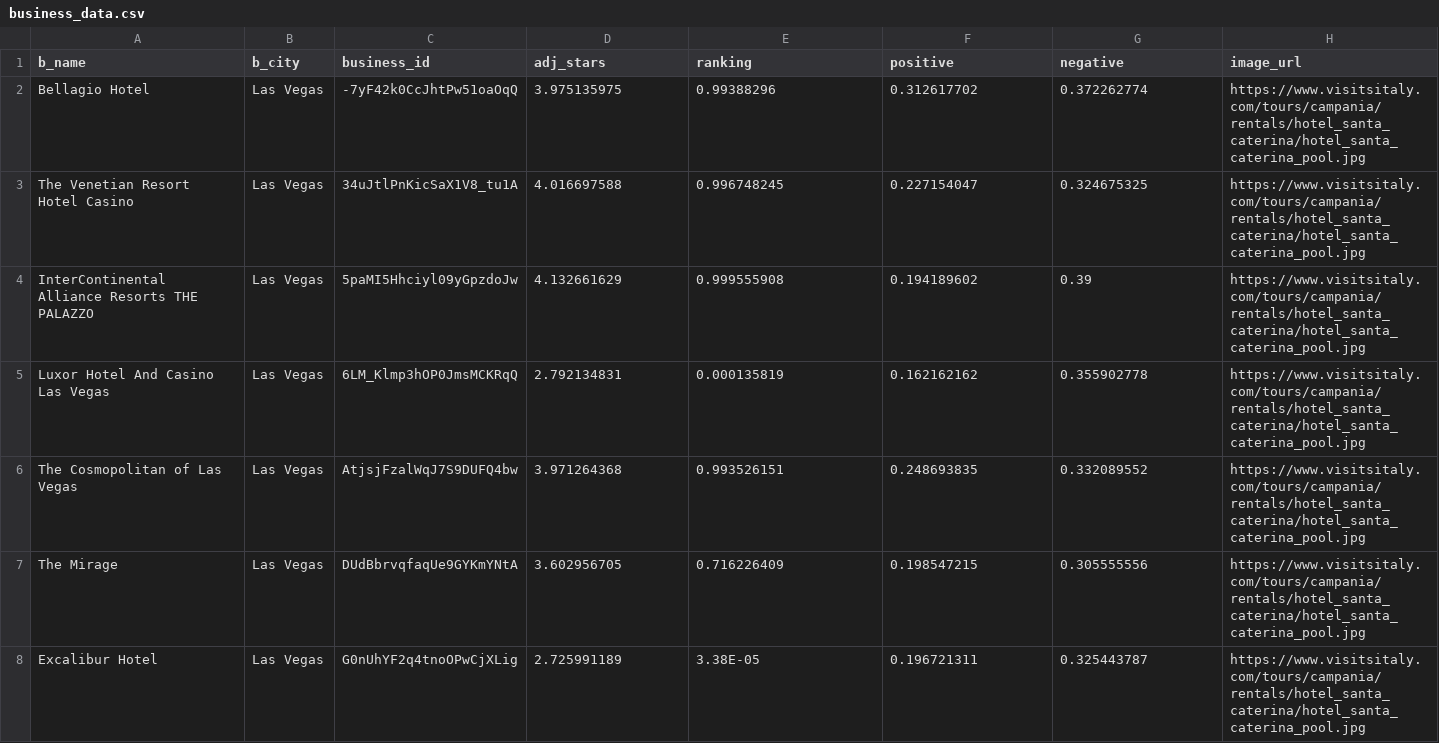
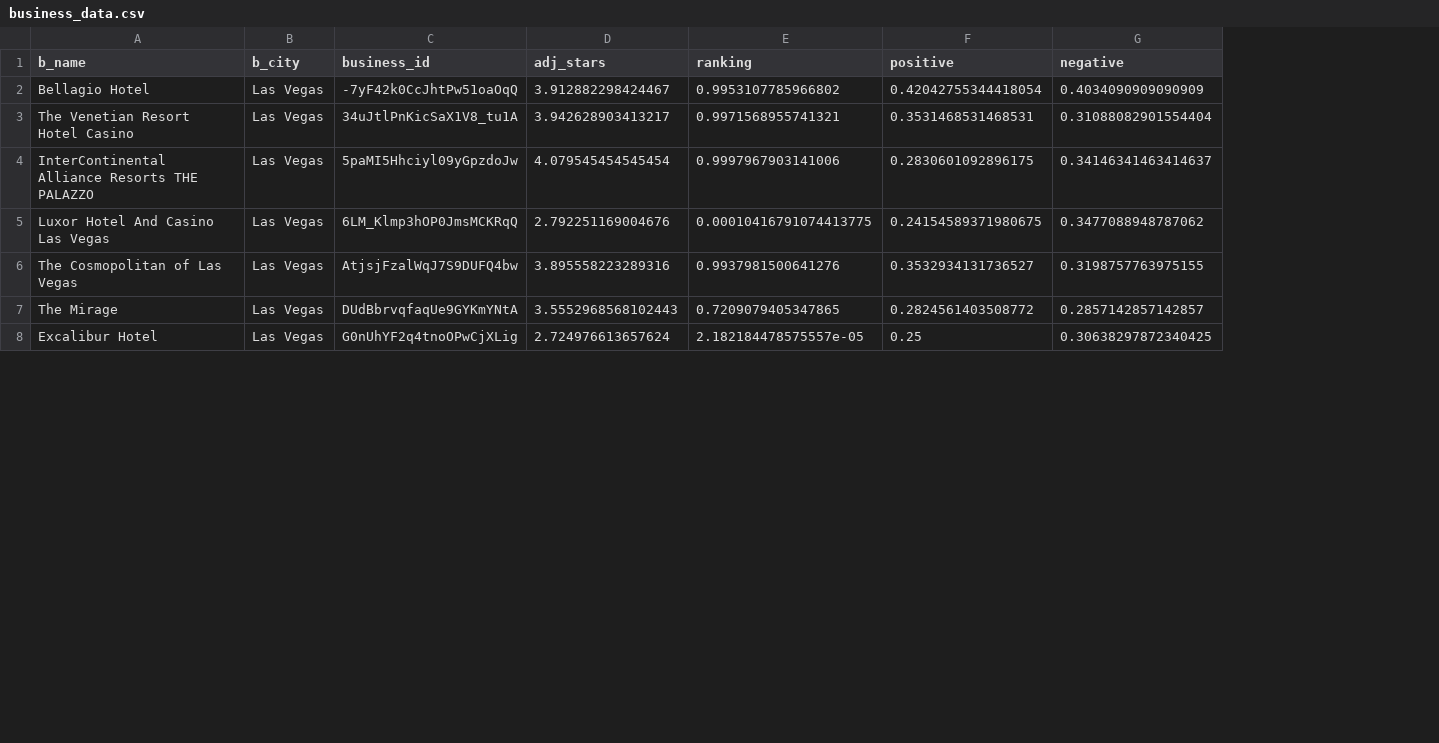
Before and after one commit to emcmahon013/yelp_fake, a CSV file: business_data.csv, drawn as a sheet; only a part is shown; the diff covers the shown part only; the diff names each change by its address in the sheet, - before the commit and + after, or states it on an @@ line.

Commit message:
updated b&h data

```diff
--- a/business_data.csv
+++ b/business_data.csv
-column H (image_url), rows 2-8: all https://www.visitsitaly.com/tours/campania/rentals/hotel_santa_caterina/hotel_santa_caterina_pool.jpg
-D2 (adj_stars): 3.975135975
+D2 (adj_stars): 3.912882298424467
-E2 (ranking): 0.99388296
+E2 (ranking): 0.9953107785966802
-F2 (positive): 0.312617702
+F2 (positive): 0.42042755344418054
-G2 (negative): 0.372262774
+G2 (negative): 0.4034090909090909
-D3 (adj_stars): 4.016697588
+D3 (adj_stars): 3.942628903413217
-E3 (ranking): 0.996748245
+E3 (ranking): 0.9971568955741321
-F3 (positive): 0.227154047
+F3 (positive): 0.3531468531468531
-G3 (negative): 0.324675325
+G3 (negative): 0.31088082901554404
-D4 (adj_stars): 4.132661629
+D4 (adj_stars): 4.079545454545454
-E4 (ranking): 0.999555908
+E4 (ranking): 0.9997967903141006
-F4 (positive): 0.194189602
+F4 (positive): 0.2830601092896175
-G4 (negative): 0.39
+G4 (negative): 0.34146341463414637
-D5 (adj_stars): 2.792134831
+D5 (adj_stars): 2.792251169004676
-E5 (ranking): 0.000135819
+E5 (ranking): 0.00010416791074413775
-F5 (positive): 0.162162162
+F5 (positive): 0.24154589371980675
-G5 (negative): 0.355902778
+G5 (negative): 0.3477088948787062
-D6 (adj_stars): 3.971264368
+D6 (adj_stars): 3.895558223289316
-E6 (ranking): 0.993526151
+E6 (ranking): 0.9937981500641276
-F6 (positive): 0.248693835
+F6 (positive): 0.3532934131736527
-G6 (negative): 0.332089552
+G6 (negative): 0.3198757763975155
-D7 (adj_stars): 3.602956705
+D7 (adj_stars): 3.5552968568102443
-E7 (ranking): 0.716226409
+E7 (ranking): 0.7209079405347865
-F7 (positive): 0.198547215
+F7 (positive): 0.2824561403508772
-G7 (negative): 0.305555556
+G7 (negative): 0.2857142857142857
-D8 (adj_stars): 2.725991189
+D8 (adj_stars): 2.724976613657624
-E8 (ranking): 3.38E-05
+E8 (ranking): 2.182184478575557e-05
-F8 (positive): 0.196721311
+F8 (positive): 0.25
-G8 (negative): 0.325443787
+G8 (negative): 0.30638297872340425
```
Also changed, not shown: 60 edited cells elsewhere in this file, hotels_data.csv, 1 other file.
